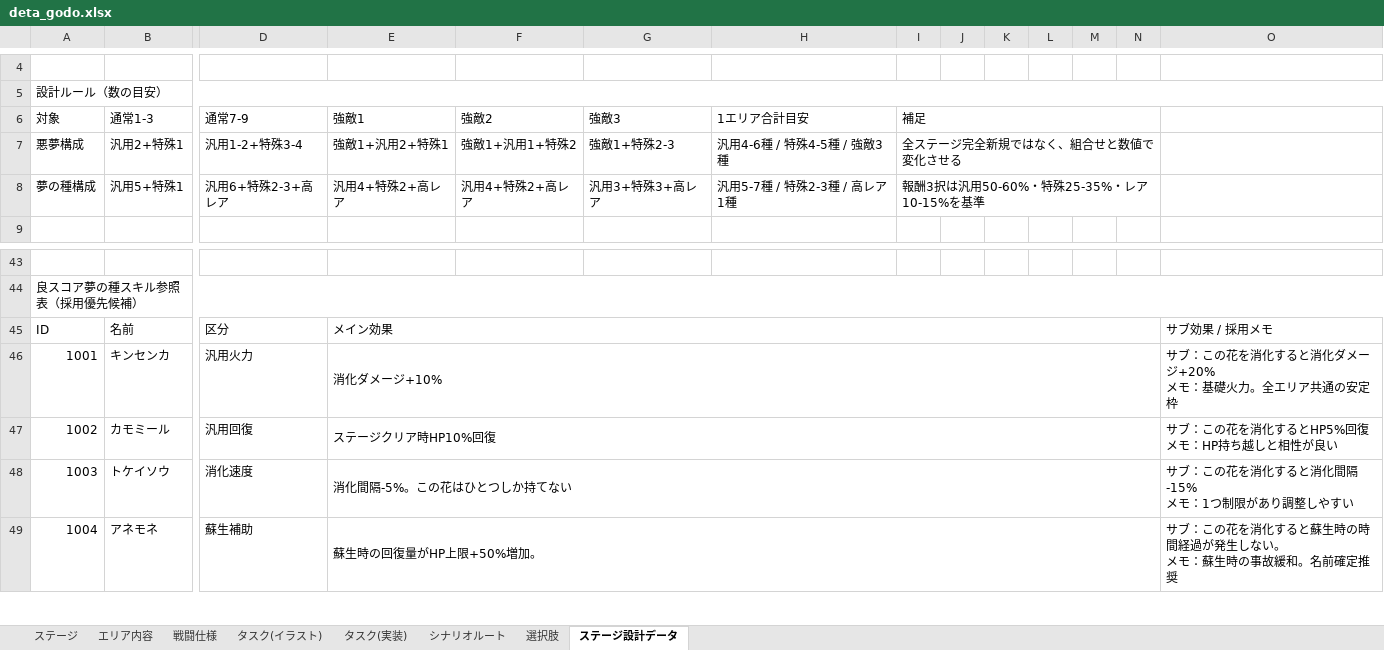
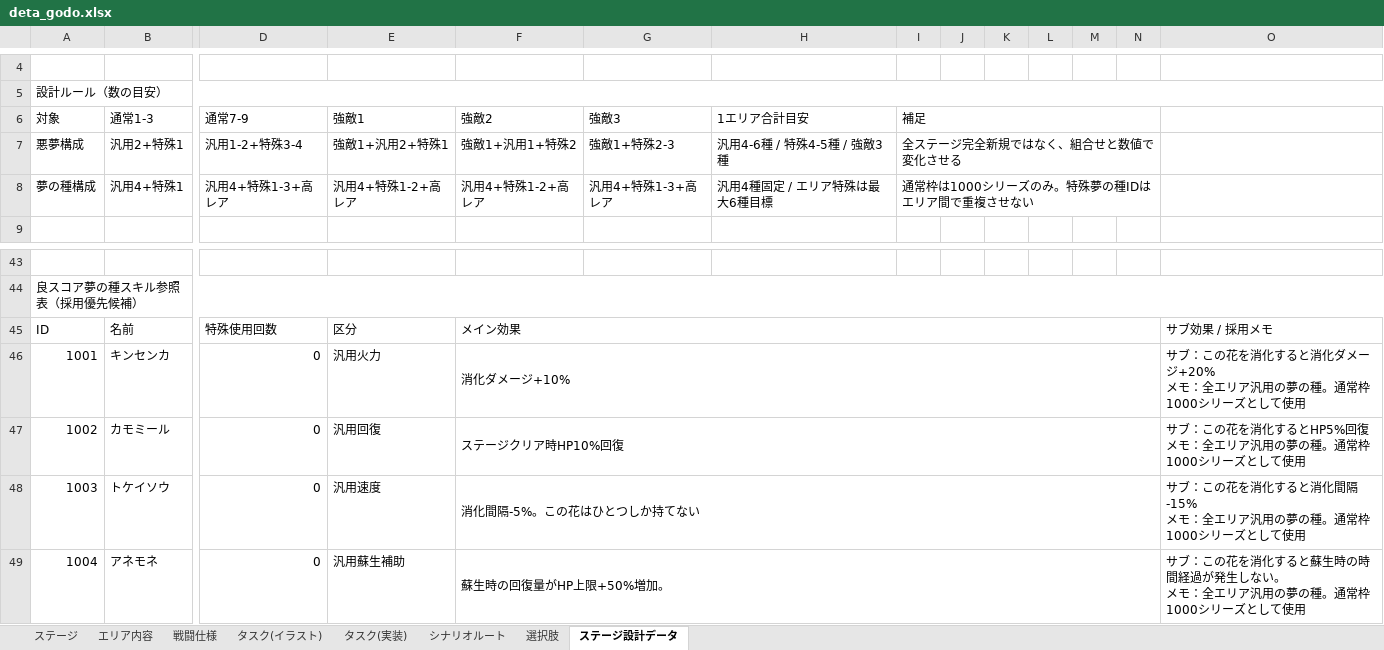
Before and after one commit to rainrumi/GJGJ_2605, an Excel workbook: resource/deta_godo.xlsx, sheet ステージ設計データ, drawn as a sheet; only a part is shown, gaps mark what is left out; values as stored, in another font and other column widths than the file's, no cell formats; conditional formats not drawn; ↵ is a line break in a cell; the diff covers the shown part only; the diff names each change by its address in the sheet, - before the commit and + after, or states it on an @@ line.

```diff
--- a/resource/deta_godo.xlsx (sheet ステージ設計データ)
+++ b/resource/deta_godo.xlsx (sheet ステージ設計データ)
-B8 (通常1-3): 汎用5+特殊1
+B8 (通常1-3): 汎用4+特殊1
-D8 (通常7-9): 汎用6+特殊2-3+高レア
+D8 (通常7-9): 汎用4+特殊1-3+高レア
-E8 (強敵1): 汎用4+特殊2+高レア
+E8 (強敵1): 汎用4+特殊1-2+高レア
-F8 (強敵2): 汎用4+特殊2+高レア
+F8 (強敵2): 汎用4+特殊1-2+高レア
-G8 (強敵3): 汎用3+特殊3+高レア
+G8 (強敵3): 汎用4+特殊1-3+高レア
-H8 (1エリア合計目安): 汎用5-7種 / 特殊2-3種 / 高レア1種
+H8 (1エリア合計目安): 汎用4種固定 / エリア特殊は最大6種目標
-I8 (補足): 報酬3択は汎用50-60%・特殊25-35%・レア10-15%を基準
+I8 (補足): 通常枠は1000シリーズのみ。特殊夢の種IDはエリア間で重複させない
-D45 (通常7-9): 区分
+D45 (通常7-9): 特殊使用回数
-E45 (強敵1): メイン効果
+E45 (強敵1): 区分
-E45:N45 merged
-F45 (強敵2): (empty)
+F45 (強敵2): メイン効果
+F45:N45 merged
-D46 (通常7-9): 汎用火力
+D46 (通常7-9): 0
-E46 (強敵1): 消化ダメージ+10%
+E46 (強敵1): 汎用火力
-E46:N46 merged
-F46 (強敵2): (empty)
+F46 (強敵2): 消化ダメージ+10%
+F46:N46 merged
-O46: …+20% ↵ メモ：基礎火力。全エリア共通の安定枠
+O46: …+20% ↵ メモ：全エリア汎用の夢の種。通常枠1000シリーズとして使用
-D47 (通常7-9): 汎用回復
+D47 (通常7-9): 0
-E47 (強敵1): ステージクリア時HP10%回復
+E47 (強敵1): 汎用回復
-E47:N47 merged
-F47 (強敵2): (empty)
+F47 (強敵2): ステージクリア時HP10%回復
+F47:N47 merged
-O47: サブ：この花を消化するとHP5%回復 ↵ メモ：HP持ち越しと相性が良い
+O47: サブ：この花を消化するとHP5%回復 ↵ メモ：全エリア汎用の夢の種。通常枠1000シリーズとして使用
-D48 (通常7-9): 消化速度
+D48 (通常7-9): 0
-E48 (強敵1): 消化間隔-5%。この花はひとつしか持てない
+E48 (強敵1): 汎用速度
-E48:N48 merged
-F48 (強敵2): (empty)
+F48 (強敵2): 消化間隔-5%。この花はひとつしか持てない
+F48:N48 merged
-O48: サブ：この花を消化すると消化間隔-15% ↵ メモ：1つ制限があり調整しやすい
+O48: サブ：この花を消化すると消化間隔-15% ↵ メモ：全エリア汎用の夢の種。通常枠1000シリーズとして使用
-D49 (通常7-9): 蘇生補助
+D49 (通常7-9): 0
-E49 (強敵1): 蘇生時の回復量がHP上限+50%増加。
+E49 (強敵1): 汎用蘇生補助
-E49:N49 merged
-F49 (強敵2): (empty)
+F49 (強敵2): 蘇生時の回復量がHP上限+50%増加。
+F49:N49 merged
-O49: …メモ：蘇生時の事故緩和。名前確定推奨
+O49: …メモ：全エリア汎用の夢の種。通常枠1000シリーズとして使用
```
Also changed, not shown: 487 edited cells and merged cells elsewhere in this sheet, sheet ステージ, sheet シナリオルート, cell formats, 1 other file.
